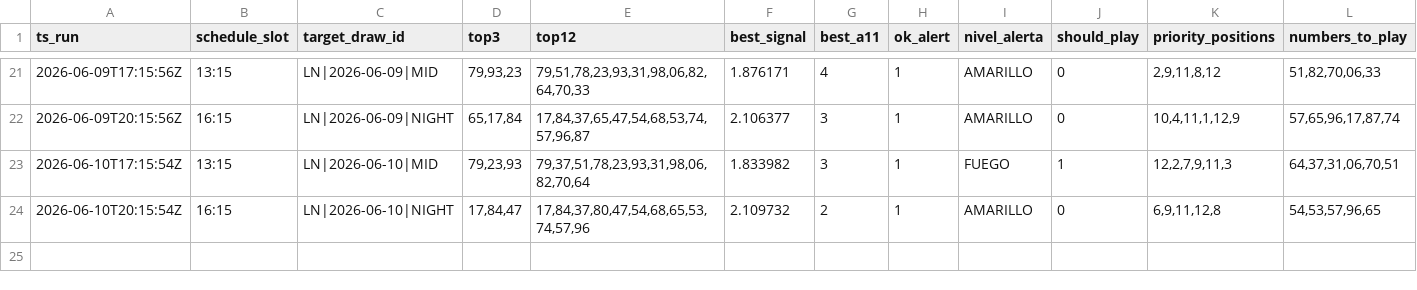
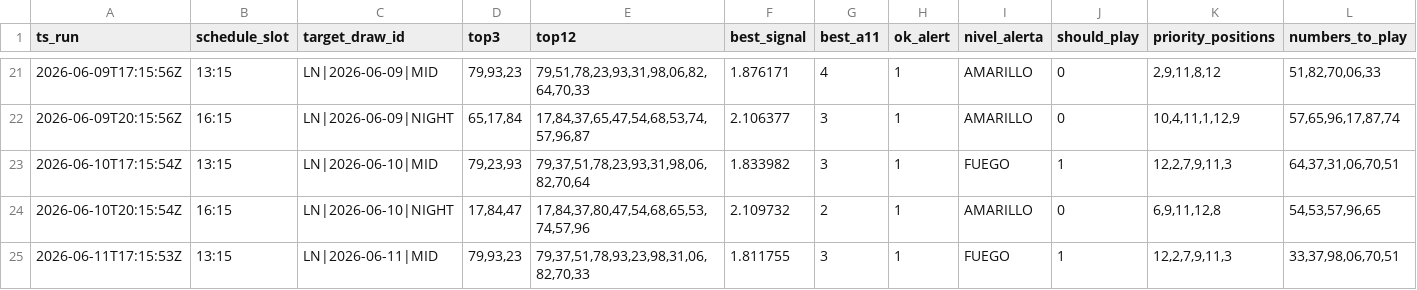
Before and after one commit to carbosota1/LOTERIA-NACIONAL-2, a CSV file: data/alert_picks_log.csv, drawn as a sheet; only a part is shown, gaps mark what is left out; rows hold the shown columns only; the diff names each change by its address in the sheet, - before the commit and + after, or states it on an @@ line.

```diff
--- a/data/alert_picks_log.csv
+++ b/data/alert_picks_log.csv
+row 25: 2026-06-11T17:15:53Z | 13:15 | LN|2026-06-11|MID | 79,93,23 | 79,37,51,78,93,23,98,31,06,82,70,33 | 1.811755 | 3 | 1 | FUEGO | 1 | 12,2,7,9,11,3 | 33,37,98,06,70,51
```
